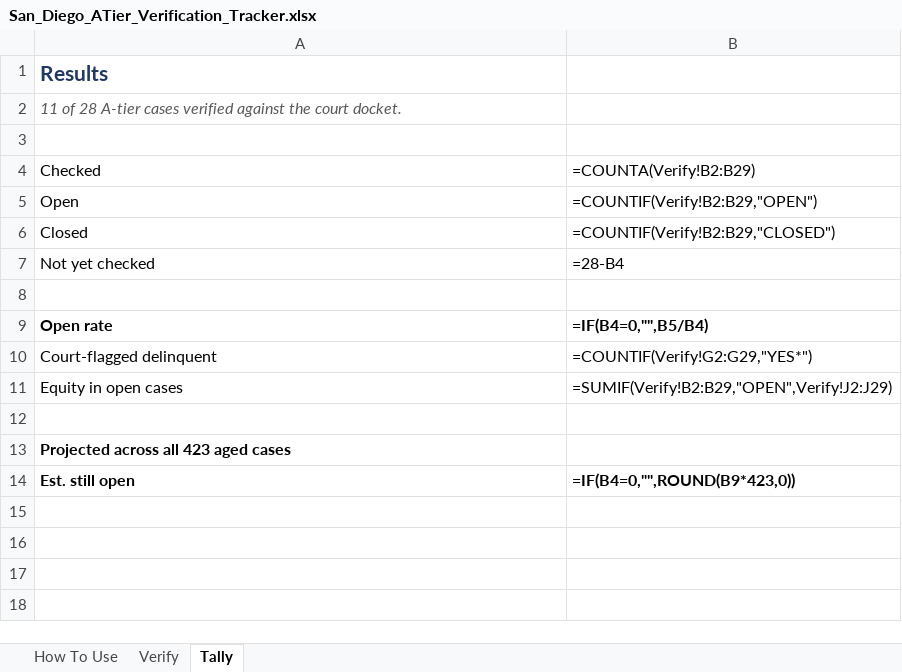
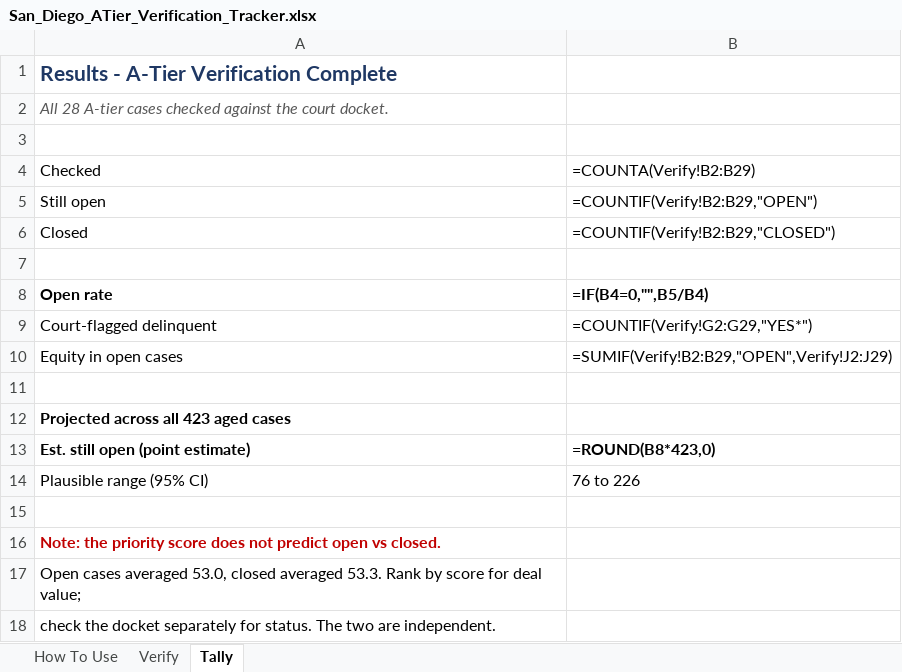
Before and after one commit to Obviouslyobvi/shanghai-restaurant, an Excel workbook: San_Diego_ATier_Verification_Tracker.xlsx, sheet Tally, drawn as a sheet; values as stored, in another font and other column widths than the file's, no borders; formulas without a stored value are shown as written; removed rows and columns are numbered as before the commit, all else as after; the diff names each change by its address in the sheet, - before the commit and + after, or states it on an @@ line.

```diff
--- a/San_Diego_ATier_Verification_Tracker.xlsx (sheet Tally)
+++ b/San_Diego_ATier_Verification_Tracker.xlsx (sheet Tally)
-A1: Results
+A1: Results - A-Tier Verification Complete
-A2: 11 of 28 A-tier cases verified against the…
+A2: All 28 A-tier cases checked against the…
-A5: Open
+A5: Still open
-row 7: Not yet checked | =28-B4
+row 13: Est. still open (point estimate) | =ROUND(B8*423,0)
+row 14: Plausible range (95% CI) | 76 to 226
-row 15: Est. still open | =IF(B4=0,"",ROUND(B9*423,0))
+row 15: (empty)
+row 16: Note: the priority score does not predict open vs closed.
+row 17: Open cases averaged 53.0, closed averaged 53.3. Rank by score for deal value;
+row 18: check the docket separately for status. The two are independent.
```
Also changed, not shown: sheet Verify.
